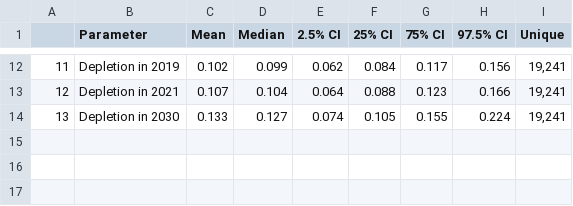
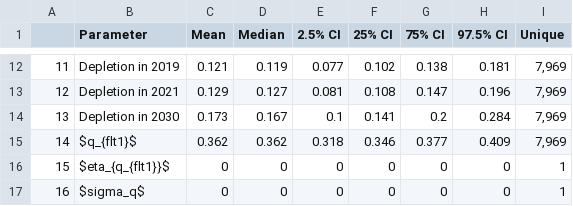
Before and after one commit to SW-atlantic-right-whale-2021-assessment/RightwhaleRuns, a CSV file: Model runs/Sensitivity_1/Sensitivity_1_summary_table.csv, drawn as a sheet; only a part is shown, gaps mark what is left out; the diff covers the shown part only; the diff names each change by its address in the sheet, - before the commit and + after, or states it on an @@ line.

```diff
--- a/Model runs/Sensitivity_1/Sensitivity_1_summary_table.csv
+++ b/Model runs/Sensitivity_1/Sensitivity_1_summary_table.csv
-C12 (Mean): 0.102
+C12 (Mean): 0.121
-D12 (Median): 0.099
+D12 (Median): 0.119
-E12 (2.5% CI): 0.062
+E12 (2.5% CI): 0.077
-F12 (25% CI): 0.084
+F12 (25% CI): 0.102
-G12 (75% CI): 0.117
+G12 (75% CI): 0.138
-H12 (97.5% CI): 0.156
+H12 (97.5% CI): 0.181
-I12:I14 (Unique): 19,241
+I12:I14 (Unique): 7,969
-C13 (Mean): 0.107
+C13 (Mean): 0.129
-D13 (Median): 0.104
+D13 (Median): 0.127
-E13 (2.5% CI): 0.064
+E13 (2.5% CI): 0.081
-F13 (25% CI): 0.088
+F13 (25% CI): 0.108
-G13 (75% CI): 0.123
+G13 (75% CI): 0.147
-H13 (97.5% CI): 0.166
+H13 (97.5% CI): 0.196
-C14 (Mean): 0.133
+C14 (Mean): 0.173
-D14 (Median): 0.127
+D14 (Median): 0.167
-E14 (2.5% CI): 0.074
+E14 (2.5% CI): 0.1
-F14 (25% CI): 0.105
+F14 (25% CI): 0.141
-G14 (75% CI): 0.155
+G14 (75% CI): 0.2
-H14 (97.5% CI): 0.224
+H14 (97.5% CI): 0.284
+row 15: 14 | $q_{flt1}$ | 0.362 | 0.362 | 0.318 | 0.346 | 0.377 | 0.409 | 7,969
+row 16: 15 | $eta_{q_{flt1}}$ | 0 | 0 | 0 | 0 | 0 | 0 | 1
+row 17: 16 | $sigma_q$ | 0 | 0 | 0 | 0 | 0 | 0 | 1
```
Also changed, not shown: 69 edited cells elsewhere in this file, Model runs/Base/Base_Resample_Summary.csv, Model runs/Base/Base_Trajectory_Summary.csv, 45 other files.
